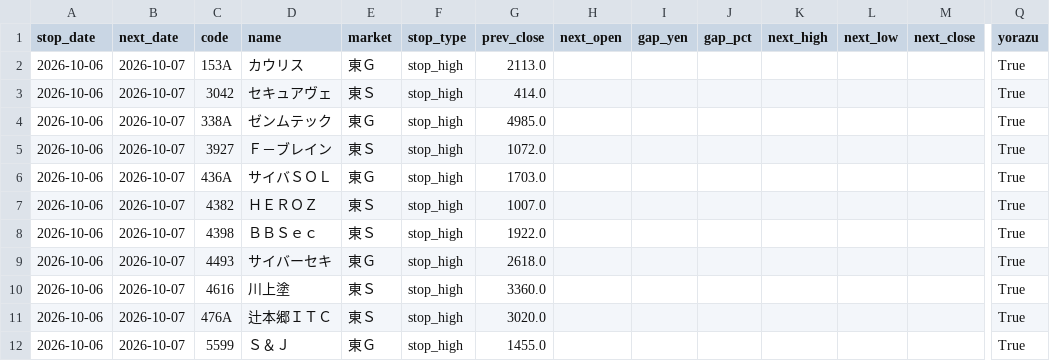
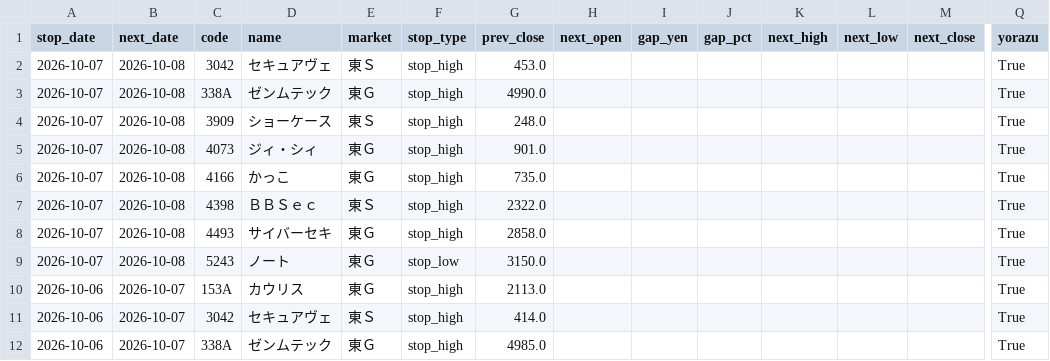
Before and after one commit to jpn-x/stop-gap-analysis, a CSV file: data/gap_data.csv, drawn as a sheet; only a part is shown, gaps mark what is left out; the shorter side is filled out with more unchanged rows; rows hold the shown columns only; the diff names each change by its address in the sheet, - before the commit and + after, or states it on an @@ line.

```diff
--- a/data/gap_data.csv
+++ b/data/gap_data.csv
+row 2: 2026-10-07 | 2026-10-08 | 3042 | セキュアヴェ | 東Ｓ | stop_high | 453.0 |  |  |  |  |  |  | True
+row 3: 2026-10-07 | 2026-10-08 | 338A | ゼンムテック | 東Ｇ | stop_high | 4990.0 |  |  |  |  |  |  | True
+row 4: 2026-10-07 | 2026-10-08 | 3909 | ショーケース | 東Ｓ | stop_high | 248.0 |  |  |  |  |  |  | True
+row 5: 2026-10-07 | 2026-10-08 | 4073 | ジィ・シィ | 東Ｇ | stop_high | 901.0 |  |  |  |  |  |  | True
+row 6: 2026-10-07 | 2026-10-08 | 4166 | かっこ | 東Ｇ | stop_high | 735.0 |  |  |  |  |  |  | True
+row 7: 2026-10-07 | 2026-10-08 | 4398 | ＢＢＳｅｃ | 東Ｓ | stop_high | 2322.0 |  |  |  |  |  |  | True
+row 8: 2026-10-07 | 2026-10-08 | 4493 | サイバーセキ | 東Ｇ | stop_high | 2858.0 |  |  |  |  |  |  | True
+row 9: 2026-10-07 | 2026-10-08 | 5243 | ノート | 東Ｇ | stop_low | 3150.0 |  |  |  |  |  |  | True
```
